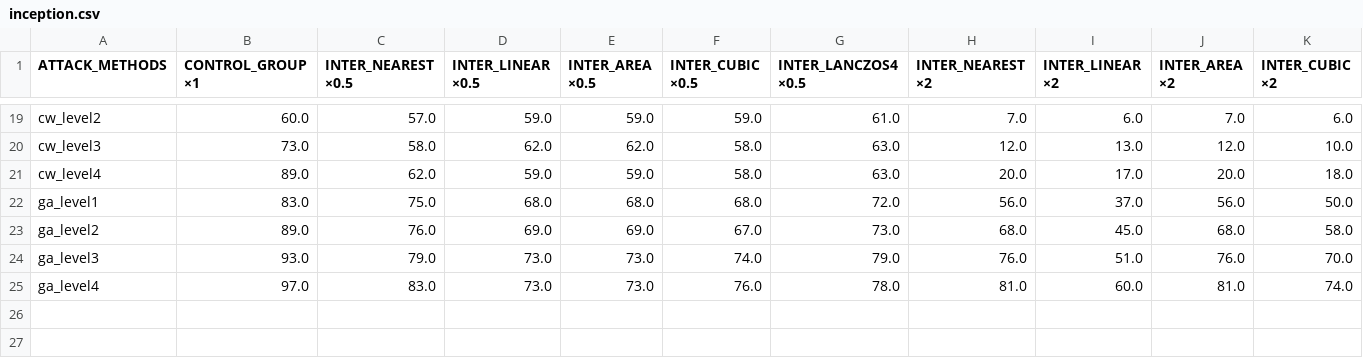
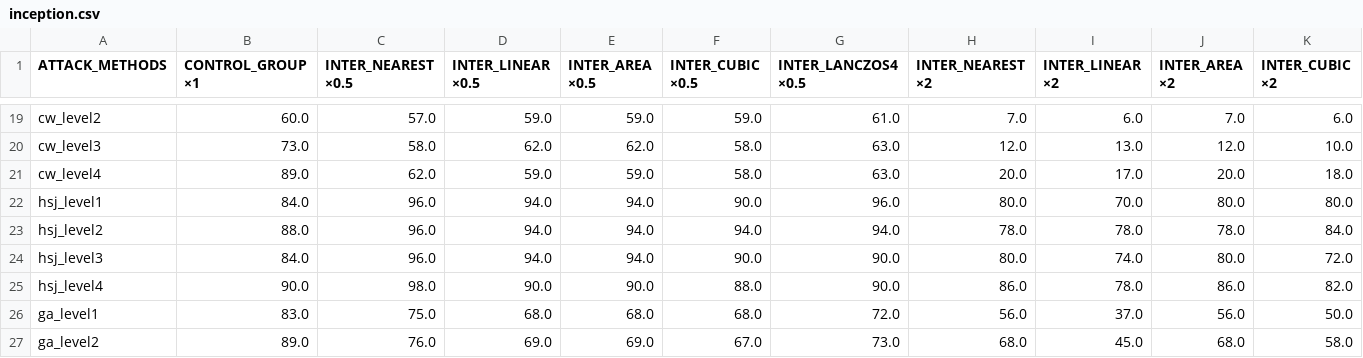
Before and after one commit to spencerwooo/F00L, a CSV file: adversarial_attack/results/inception.csv, drawn as a sheet; only a part is shown, gaps mark what is left out; the shorter side is filled out with more unchanged rows; rows hold the shown columns only; the diff names each change by its address in the sheet, - before the commit and + after, or states it on an @@ line.

Commit message:
Robustness evaluation HSJA (inception)

```diff
--- a/adversarial_attack/results/inception.csv
+++ b/adversarial_attack/results/inception.csv
+row 22: hsj_level1 | 84.0 | 96.0 | 94.0 | 94.0 | 90.0 | 96.0 | 80.0 | 70.0 | 80.0 | 80.0
+row 23: hsj_level2 | 88.0 | 96.0 | 94.0 | 94.0 | 94.0 | 94.0 | 78.0 | 78.0 | 78.0 | 84.0
+row 24: hsj_level3 | 84.0 | 96.0 | 94.0 | 94.0 | 90.0 | 90.0 | 80.0 | 74.0 | 80.0 | 72.0
+row 25: hsj_level4 | 90.0 | 98.0 | 90.0 | 90.0 | 88.0 | 90.0 | 86.0 | 78.0 | 86.0 | 82.0
```
Also changed, not shown: 4 other files.
